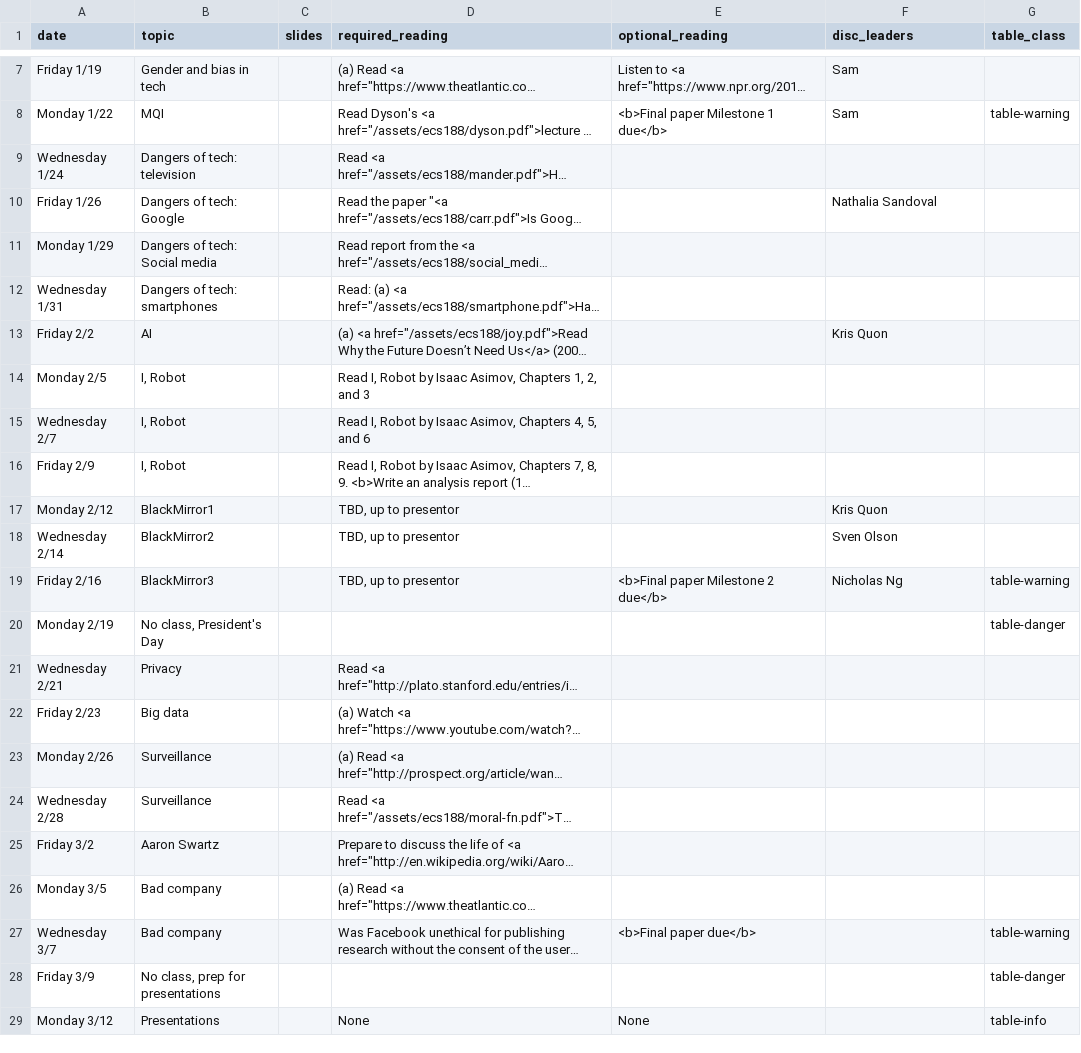
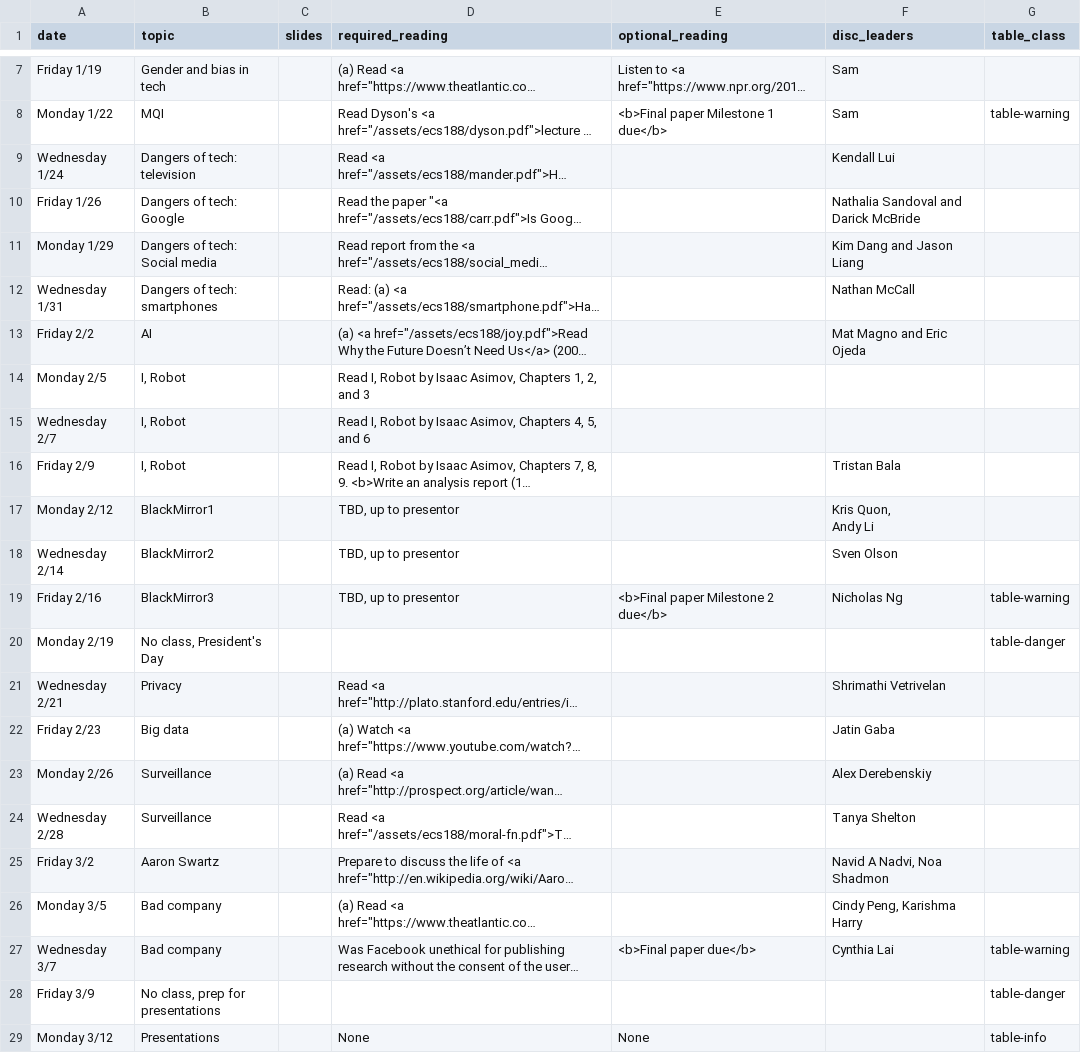
Before and after one commit to kingst/kingst-ucdavis, a CSV file: classes/w18-ecs188/reading_list.csv, drawn as a sheet; only a part is shown, gaps mark what is left out; long unchanged cells end in …; ↵ is a line break in a cell; the diff names each change by its address in the sheet, - before the commit and + after, or states it on an @@ line.

Commit message:
bump reading lists

```diff
--- a/classes/w18-ecs188/reading_list.csv
+++ b/classes/w18-ecs188/reading_list.csv
-F9 (disc_leaders): (empty)
+F9 (disc_leaders): Kendall Lui
-F10 (disc_leaders): Nathalia Sandoval
+F10 (disc_leaders): Nathalia Sandoval and Darick McBride
-F11 (disc_leaders): (empty)
+F11 (disc_leaders): Kim Dang and Jason Liang
-F12 (disc_leaders): (empty)
+F12 (disc_leaders): Nathan McCall
-F13 (disc_leaders): Kris Quon
+F13 (disc_leaders): Mat Magno and Eric Ojeda
-F16 (disc_leaders): (empty)
+F16 (disc_leaders): Tristan Bala
-F17 (disc_leaders): Kris Quon
+F17 (disc_leaders): Kris Quon, ↵ Andy Li
-F21 (disc_leaders): (empty)
+F21 (disc_leaders): Shrimathi Vetrivelan
-F22 (disc_leaders): (empty)
+F22 (disc_leaders): Jatin Gaba
-F23 (disc_leaders): (empty)
+F23 (disc_leaders): Alex Derebenskiy
-F24 (disc_leaders): (empty)
+F24 (disc_leaders): Tanya Shelton
-F25 (disc_leaders): (empty)
+F25 (disc_leaders): Navid A Nadvi, Noa Shadmon
-F26 (disc_leaders): (empty)
+F26 (disc_leaders): Cindy Peng, Karishma Harry
-F27 (disc_leaders): (empty)
+F27 (disc_leaders): Cynthia Lai
```
Also changed, not shown: classes/w18-ecs251/reading_list.csv.
